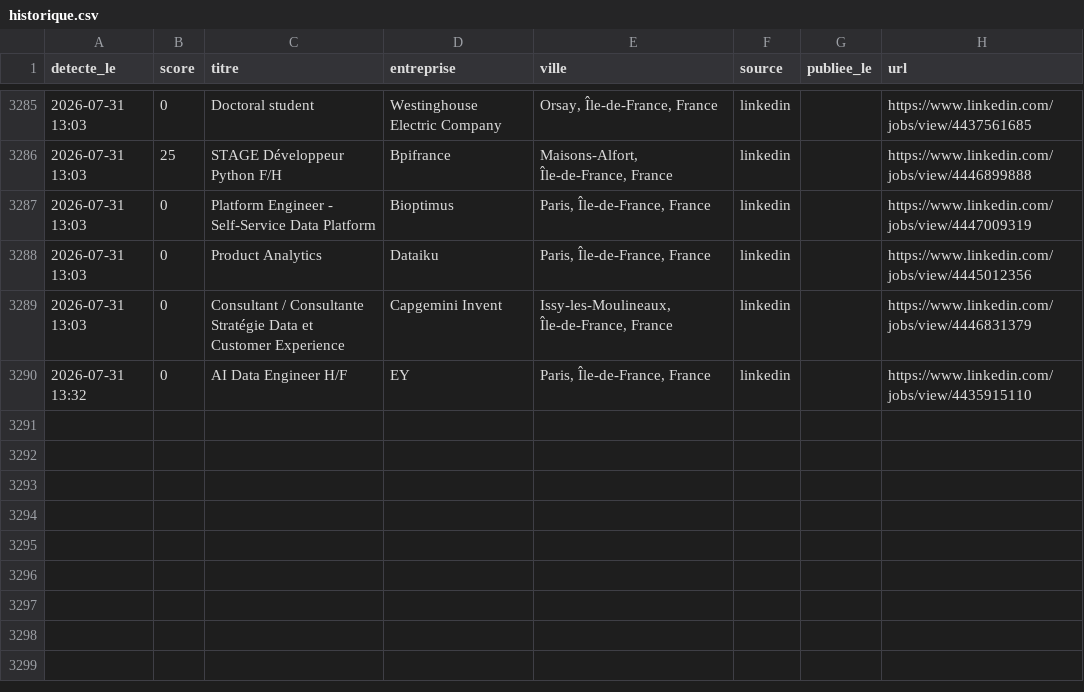
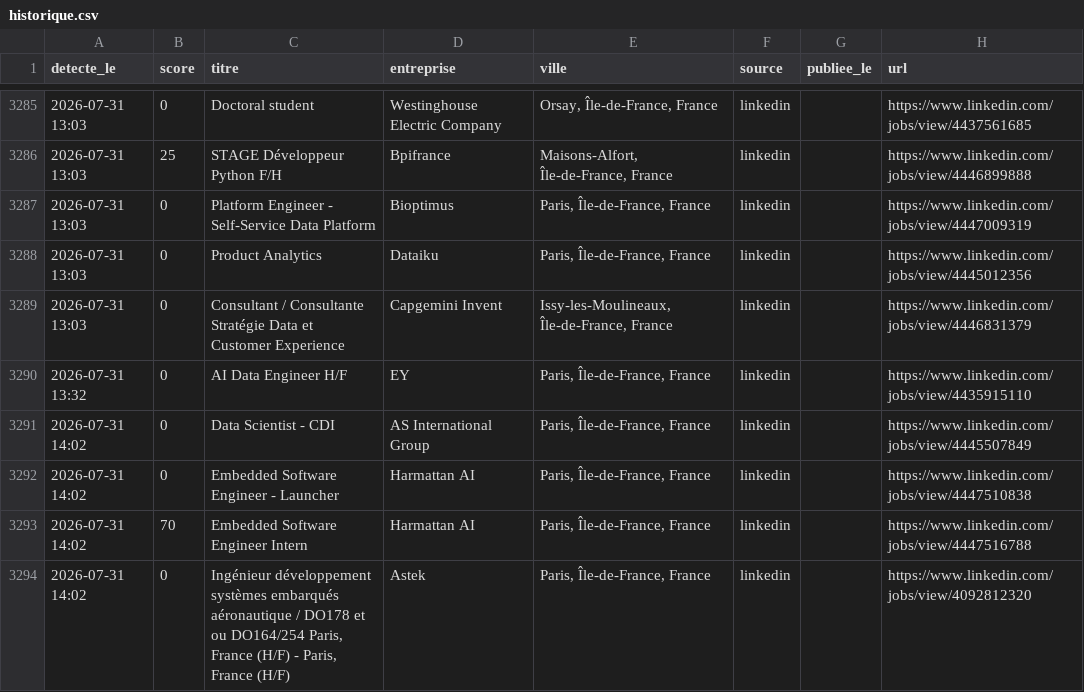
Before and after one commit to RaoufKessouar/job-radar, a CSV file: historique.csv, drawn as a sheet; only a part is shown, gaps mark what is left out; the diff names each change by its address in the sheet, - before the commit and + after, or states it on an @@ line.

```diff
--- a/historique.csv
+++ b/historique.csv
+row 3291: 2026-07-31 14:02 | 0 | Data Scientist - CDI | AS International Group | Paris, Île-de-France, France | linkedin |  | https://www.linkedin.com/jobs/view/4445507849
+row 3292: 2026-07-31 14:02 | 0 | Embedded Software Engineer - Launcher | Harmattan AI | Paris, Île-de-France, France | linkedin |  | https://www.linkedin.com/jobs/view/4447510838
+row 3293: 2026-07-31 14:02 | 70 | Embedded Software Engineer Intern | Harmattan AI | Paris, Île-de-France, France | linkedin |  | https://www.linkedin.com/jobs/view/4447516788
+row 3294: 2026-07-31 14:02 | 0 | Ingénieur développement systèmes embarqués aéronautique / DO178 et ou DO164/254 Paris, France (H/F) - Paris, France (H/F) | Astek | Paris, Île-de-France, France | linkedin |  | https://www.linkedin.com/jobs/view/4092812320
```
Also changed, not shown: 1 other file.
